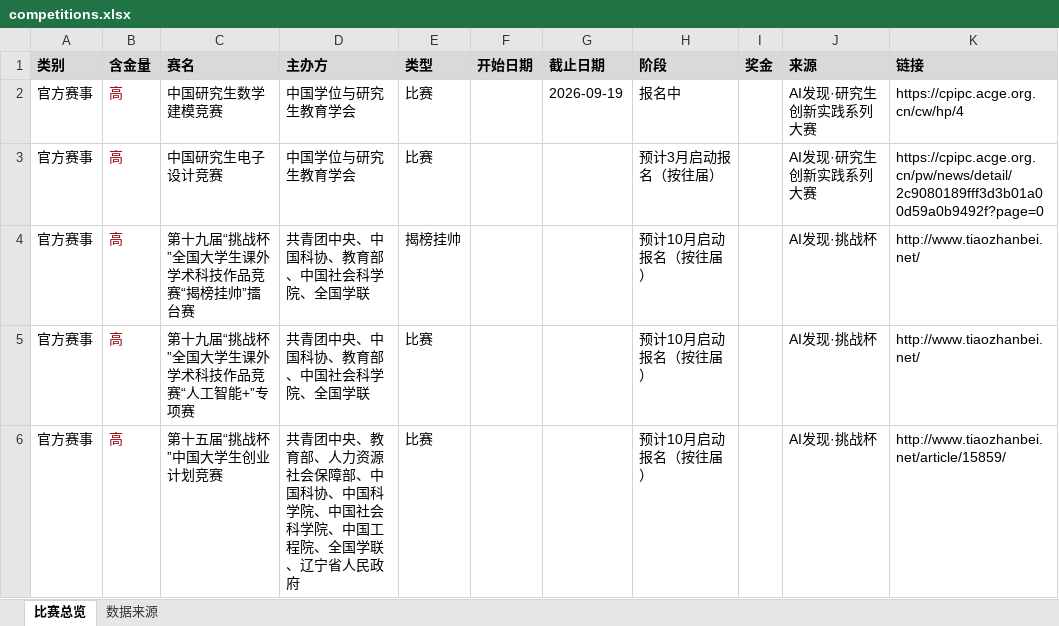
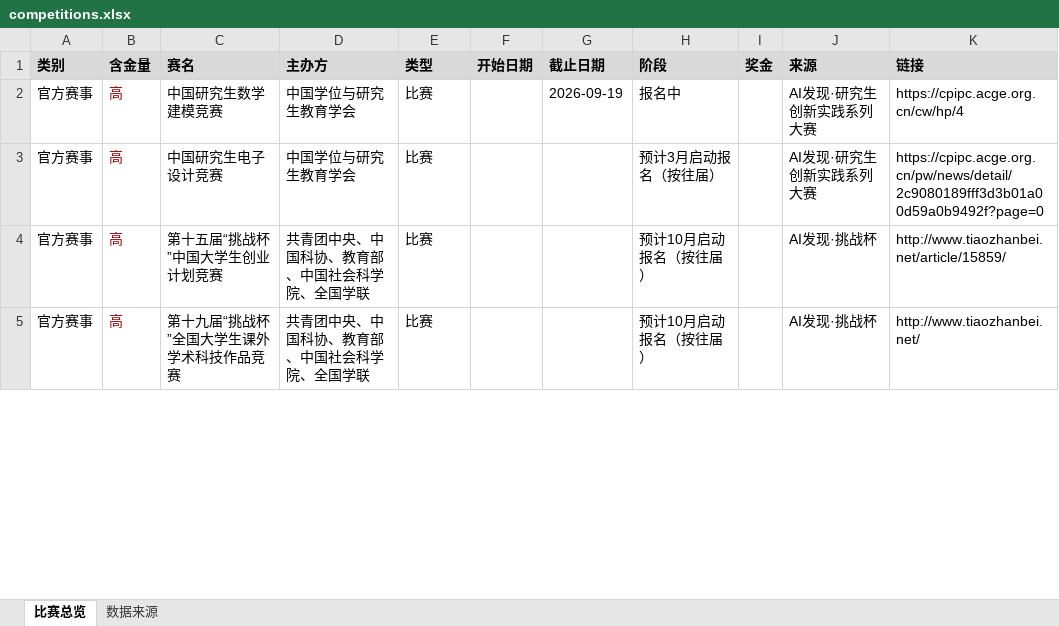
Before and after one commit to ArchaicRam/competition-radar, an Excel workbook: data/competitions.xlsx, sheet 比赛总览, drawn as a sheet; only a part is shown; values as stored, in another font and other column widths than the file's, no borders; removed rows and columns are numbered as before the commit, all else as after; the diff covers the shown part only; the diff names each change by its address in the sheet, - before the commit and + after, or states it on an @@ line.

```diff
--- a/data/competitions.xlsx (sheet 比赛总览)
+++ b/data/competitions.xlsx (sheet 比赛总览)
-row 4: 官方赛事 | 高 | 第十九届“挑战杯”全国大学生课外学术科技作品竞赛“揭榜挂帅”擂台赛 | 共青团中央、中国科协、教育部、中国社会科学院、全国学联 | 揭榜挂帅 |  |  | 预计10月启动报名（按往届） |  | AI发现·挑战杯 | http://www.tiaozhanbei.net/
-row 5: 官方赛事 | 高 | 第十九届“挑战杯”全国大学生课外学术科技作品竞赛“人工智能+”专项赛 | 共青团中央、中国科协、教育部、中国社会科学院、全国学联 | 比赛 |  |  | 预计10月启动报名（按往届） |  | AI发现·挑战杯 | http://www.tiaozhanbei.net/
-D4 (主办方): 共青团中央、教育部、人力资源社会保障部、中国科协、中国科学院、中国社会科学院、中国工程院、全国学联、辽宁省人民政府
+D4 (主办方): 共青团中央、中国科协、教育部、中国社会科学院、全国学联
+row 5: 官方赛事 | 高 | 第十九届“挑战杯”全国大学生课外学术科技作品竞赛 | 共青团中央、中国科协、教育部、中国社会科学院、全国学联 | 比赛 |  |  | 预计10月启动报名（按往届） |  | AI发现·挑战杯 | http://www.tiaozhanbei.net/
```
Also changed, not shown: 5 added rows and 2 removed rows elsewhere in this sheet, sheet 数据来源, 2 other files.
